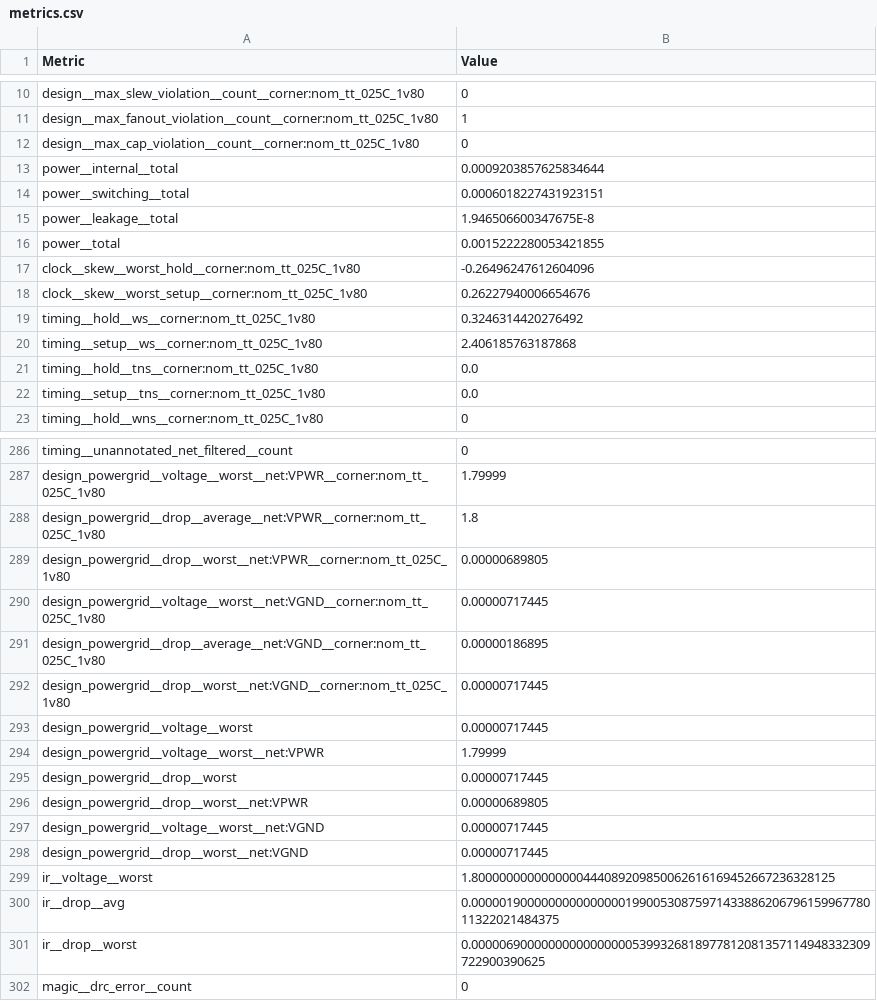
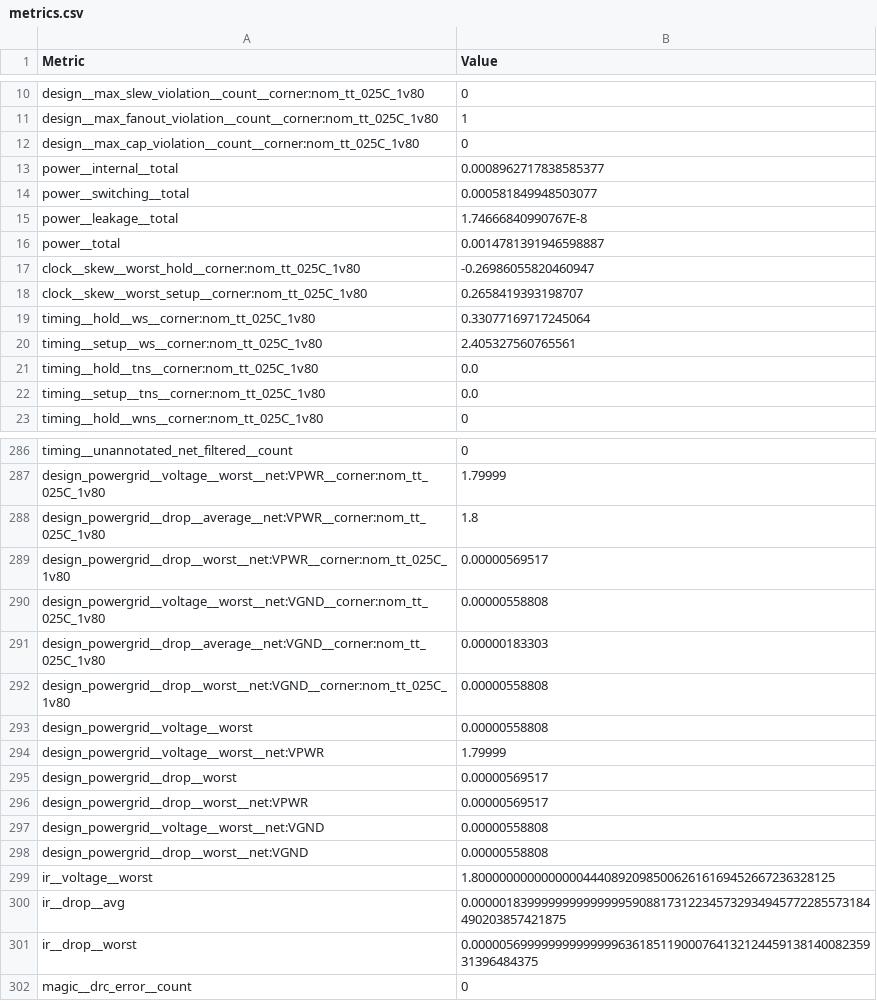
Before and after one commit to htfab/tinytapeout-sky-26b, a CSV file: projects/tt_um_urish_simon/stats/metrics.csv, drawn as a sheet; only a part is shown, gaps mark what is left out; the diff covers the shown part only.

```diff
--- a/projects/tt_um_urish_simon/stats/metrics.csv
+++ b/projects/tt_um_urish_simon/stats/metrics.csv
@@ -12,10 +12,10 @@ design__max_fanout_violation__count__corner:nom_tt_025C_1v80,1
 design__max_cap_violation__count__corner:nom_tt_025C_1v80,0
-power__internal__total,0.0009203857625834644
-power__switching__total,0.0006018227431923151
-power__leakage__total,1.946506600347675E-8
-power__total,0.0015222280053421855
-clock__skew__worst_hold__corner:nom_tt_025C_1v80,-0.26496247612604096
-clock__skew__worst_setup__corner:nom_tt_025C_1v80,0.26227940006654676
-timing__hold__ws__corner:nom_tt_025C_1v80,0.3246314420276492
-timing__setup__ws__corner:nom_tt_025C_1v80,2.406185763187868
+power__internal__total,0.0008962717838585377
+power__switching__total,0.000581849948503077
+power__leakage__total,1.74666840990767E-8
+power__total,0.0014781391946598887
+clock__skew__worst_hold__corner:nom_tt_025C_1v80,-0.26986055820460947
+clock__skew__worst_setup__corner:nom_tt_025C_1v80,0.2658419393198707
+timing__hold__ws__corner:nom_tt_025C_1v80,0.33077169717245064
+timing__setup__ws__corner:nom_tt_025C_1v80,2.405327560765561
 timing__hold__tns__corner:nom_tt_025C_1v80,0.0
@@ -288,15 +288,15 @@ design_powergrid__voltage__worst__net:VPWR__corner:nom_tt_025C_1v80,1.79999
 design_powergrid__drop__average__net:VPWR__corner:nom_tt_025C_1v80,1.8
-design_powergrid__drop__worst__net:VPWR__corner:nom_tt_025C_1v80,0.00000689805
-design_powergrid__voltage__worst__net:VGND__corner:nom_tt_025C_1v80,0.00000717445
-design_powergrid__drop__average__net:VGND__corner:nom_tt_025C_1v80,0.00000186895
-design_powergrid__drop__worst__net:VGND__corner:nom_tt_025C_1v80,0.00000717445
-design_powergrid__voltage__worst,0.00000717445
+design_powergrid__drop__worst__net:VPWR__corner:nom_tt_025C_1v80,0.00000569517
+design_powergrid__voltage__worst__net:VGND__corner:nom_tt_025C_1v80,0.00000558808
+design_powergrid__drop__average__net:VGND__corner:nom_tt_025C_1v80,0.00000183303
+design_powergrid__drop__worst__net:VGND__corner:nom_tt_025C_1v80,0.00000558808
+design_powergrid__voltage__worst,0.00000558808
 design_powergrid__voltage__worst__net:VPWR,1.79999
-design_powergrid__drop__worst,0.00000717445
-design_powergrid__drop__worst__net:VPWR,0.00000689805
-design_powergrid__voltage__worst__net:VGND,0.00000717445
-design_powergrid__drop__worst__net:VGND,0.00000717445
+design_powergrid__drop__worst,0.00000569517
+design_powergrid__drop__worst__net:VPWR,0.00000569517
+design_powergrid__voltage__worst__net:VGND,0.00000558808
+design_powergrid__drop__worst__net:VGND,0.00000558808
 ir__voltage__worst,1.8000000000000000444089209850062616169452667236328125
-ir__drop__avg,0.00000190000000000000001990053087597143388620679615996778011322021484375
-ir__drop__worst,0.000006900000000000000005399326818977812081357114948332309722900390625
+ir__drop__avg,0.000001839999999999999959088173122345732934945772285573184490203857421875
+ir__drop__worst,0.00000569999999999999963618511900076413212445913814008235931396484375
 magic__drc_error__count,0
```
Also changed, not shown: 99 edited cells elsewhere in this file, 7 other files.
